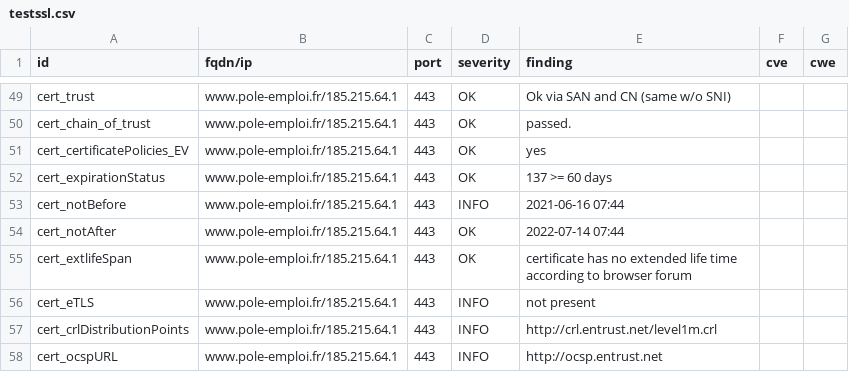
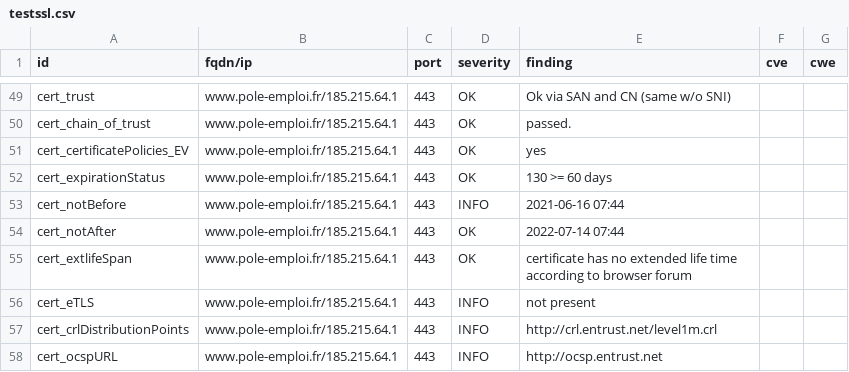
Before and after one commit to LucPIERREDITMERY/dashlordTest, a CSV file: results/aHR0cHM6Ly93d3cucG9sZS1lbXBsb2kuZnI=/testssl.csv, drawn as a sheet; only a part is shown, gaps mark what is left out.

```diff
--- a/results/aHR0cHM6Ly93d3cucG9sZS1lbXBsb2kuZnI=/testssl.csv
+++ b/results/aHR0cHM6Ly93d3cucG9sZS1lbXBsb2kuZnI=/testssl.csv
@@ -51,3 +51,3 @@
 "cert_certificatePolicies_EV","www.pole-emploi.fr/185.215.64.1","443","OK","yes","",""
-"cert_expirationStatus","www.pole-emploi.fr/185.215.64.1","443","OK","137 >= 60 days","",""
+"cert_expirationStatus","www.pole-emploi.fr/185.215.64.1","443","OK","130 >= 60 days","",""
 "cert_notBefore","www.pole-emploi.fr/185.215.64.1","443","INFO","2021-06-16 07:44","",""
```
Also changed, not shown: 15 other files.
